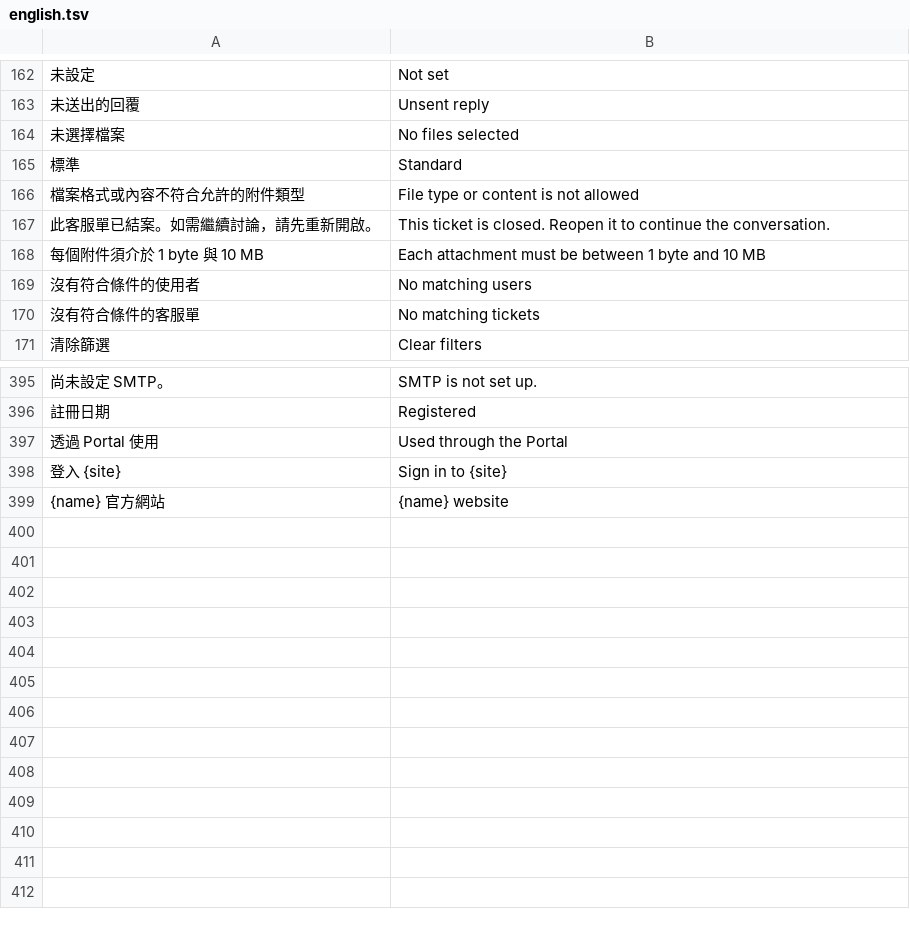
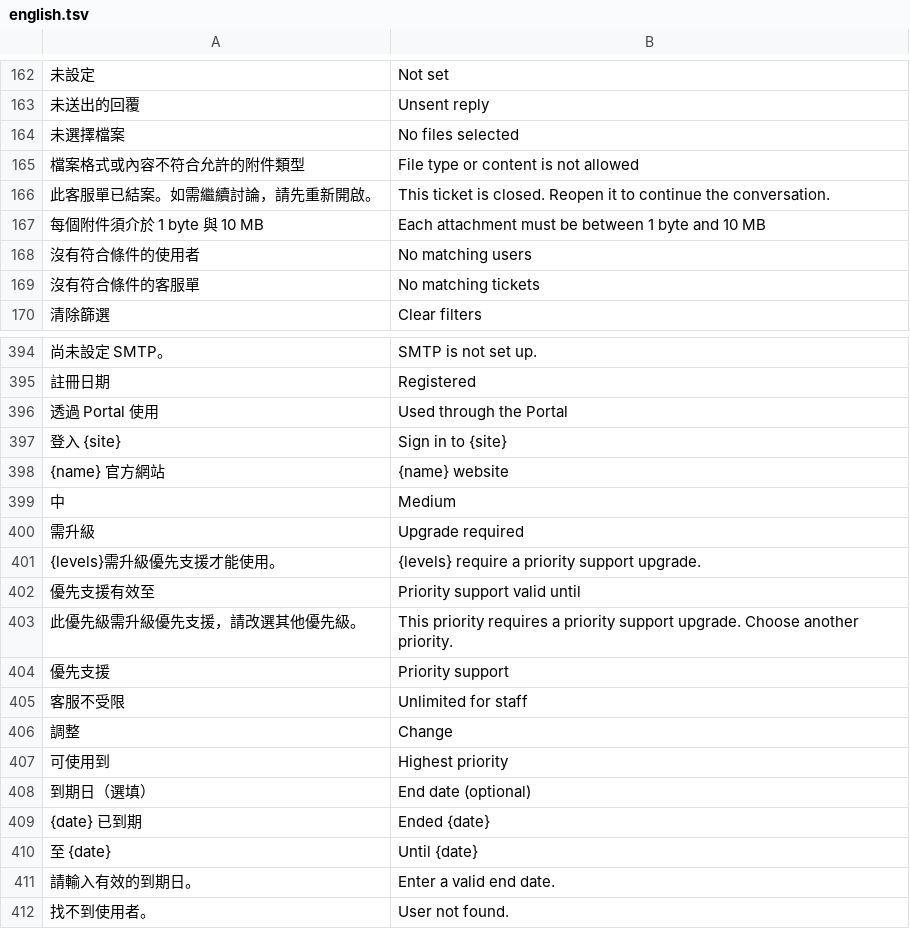
Before and after one commit to FanYueee/SupportCenter, a TSV file: internal/i18n/english.tsv, drawn as a sheet; only a part is shown, gaps mark what is left out; removed rows and columns are numbered as before the commit, all else as after; the diff names each change by its address in the sheet, - before the commit and + after, or states it on an @@ line.

```diff
--- a/internal/i18n/english.tsv
+++ b/internal/i18n/english.tsv
-row 165: 標準 | Standard
+row 399: 中 | Medium
+row 400: 需升級 | Upgrade required
+row 401: {levels}需升級優先支援才能使用。 | {levels} require a priority support upgrade.
+row 402: 優先支援有效至 | Priority support valid until
+row 403: 此優先級需升級優先支援，請改選其他優先級。 | This priority requires a priority support upgrade. Choose another priority.
+row 404: 優先支援 | Priority support
+row 405: 客服不受限 | Unlimited for staff
+row 406: 調整 | Change
+row 407: 可使用到 | Highest priority
+row 408: 到期日（選填） | End date (optional)
+row 409: {date} 已到期 | Ended {date}
+row 410: 至 {date} | Until {date}
+row 411: 請輸入有效的到期日。 | Enter a valid end date.
+row 412: 找不到使用者。 | User not found.
```
Also changed, not shown: 40 other files.
